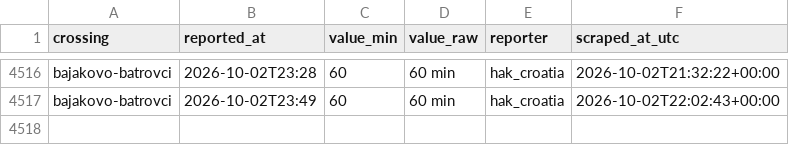
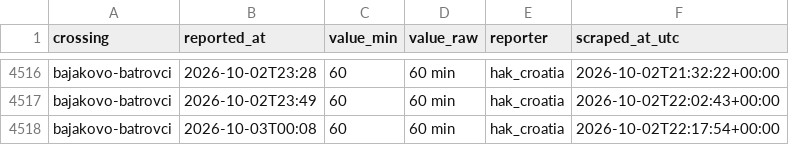
Before and after one commit to brankojosipovic/border-wait, a CSV file: data/bajakovo-batrovci.csv, drawn as a sheet; only a part is shown, gaps mark what is left out; the diff names each change by its address in the sheet, - before the commit and + after, or states it on an @@ line.

```diff
--- a/data/bajakovo-batrovci.csv
+++ b/data/bajakovo-batrovci.csv
+row 4518: bajakovo-batrovci | 2026-10-03T00:08 | 60 | 60 min | hak_croatia | 2026-10-02T22:17:54+00:00
```
Also changed, not shown: data/batrovci-bajakovo.csv, data/horgos-roszke.csv, 2 other files.
